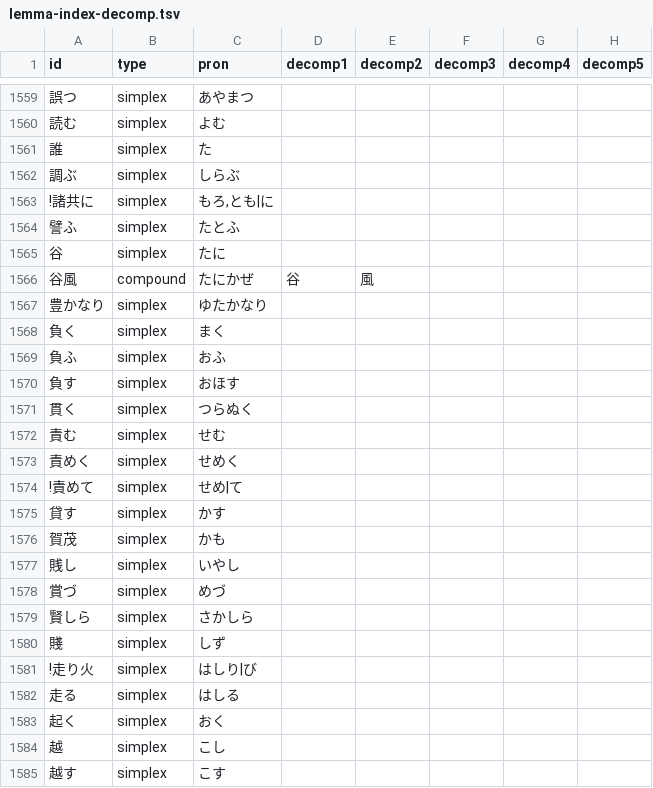
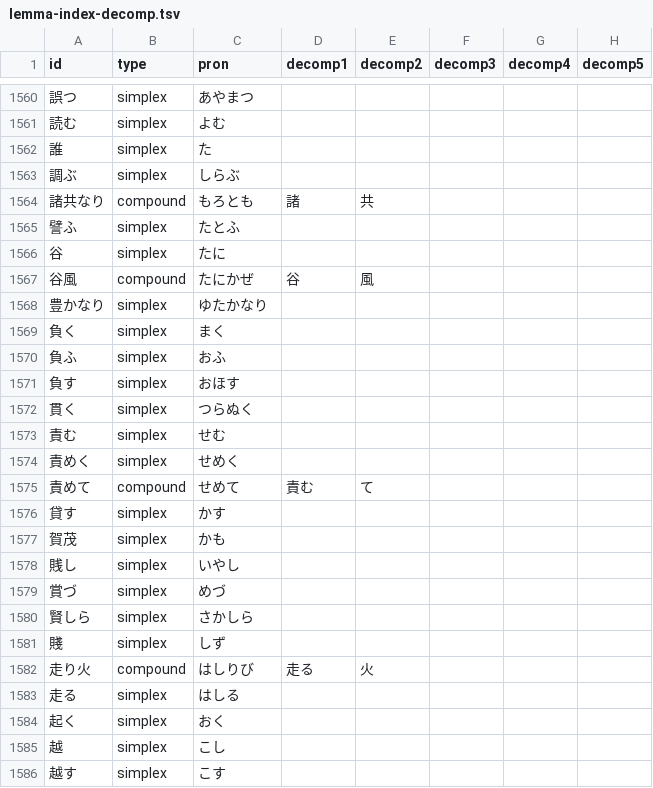
Before and after one commit to idiig/kokinwakashu-prototype, a TSV file: lemma-index-decomp.tsv, drawn as a sheet; only a part is shown, gaps mark what is left out; removed rows and columns are numbered as before the commit, all else as after; the diff covers the shown part only; the diff names each change by its address in the sheet, - before the commit and + after, or states it on an @@ line.

```diff
--- a/lemma-index-decomp.tsv
+++ b/lemma-index-decomp.tsv
-row 1563: !諸共に | simplex | もろ,とも|に
+row 1564: 諸共なり | compound | もろとも | 諸 | 共
-row 1574: !責めて | simplex | せめ|て
+row 1575: 責めて | compound | せめて | 責む | て
-row 1581: !走り火 | simplex | はしり|び
+row 1582: 走り火 | compound | はしりび | 走る | 火
```
Also changed, not shown: 14 added rows, 14 removed rows and 4 edited cells elsewhere in this file, 6 other files.
